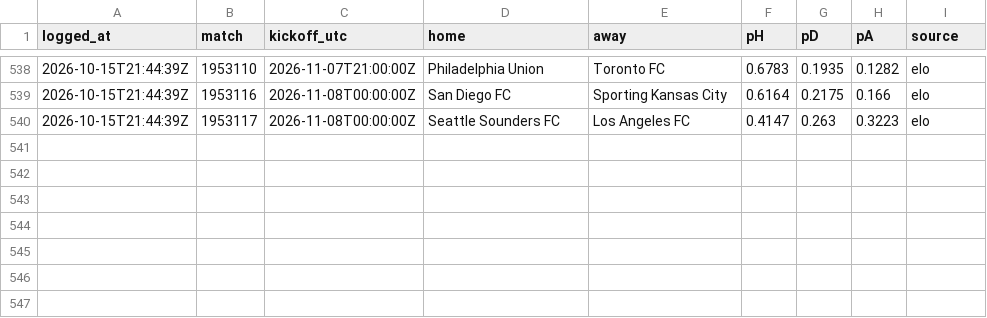
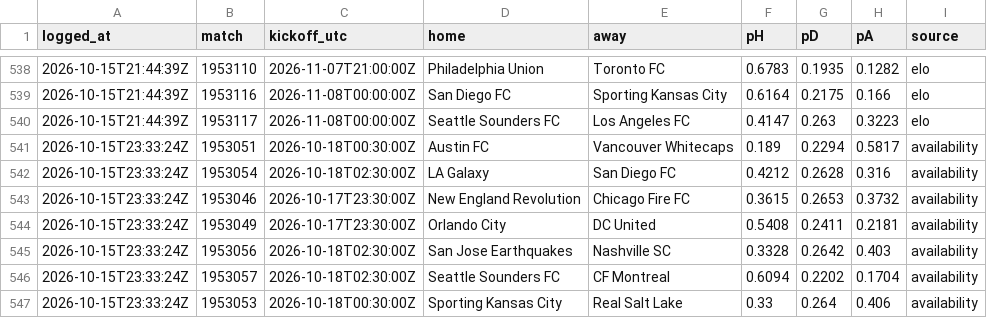
Before and after one commit to pitchperception/pitch-perception, a CSV file: data/forecast_log.csv, drawn as a sheet; only a part is shown, gaps mark what is left out; the diff names each change by its address in the sheet, - before the commit and + after, or states it on an @@ line.

```diff
--- a/data/forecast_log.csv
+++ b/data/forecast_log.csv
+row 541: 2026-10-15T23:33:24Z | 1953051 | 2026-10-18T00:30:00Z | Austin FC | Vancouver Whitecaps | 0.189 | 0.2294 | 0.5817 | availability
+row 542: 2026-10-15T23:33:24Z | 1953054 | 2026-10-18T02:30:00Z | LA Galaxy | San Diego FC | 0.4212 | 0.2628 | 0.316 | availability
+row 543: 2026-10-15T23:33:24Z | 1953046 | 2026-10-17T23:30:00Z | New England Revolution | Chicago Fire FC | 0.3615 | 0.2653 | 0.3732 | availability
+row 544: 2026-10-15T23:33:24Z | 1953049 | 2026-10-17T23:30:00Z | Orlando City | DC United | 0.5408 | 0.2411 | 0.2181 | availability
+row 545: 2026-10-15T23:33:24Z | 1953056 | 2026-10-18T02:30:00Z | San Jose Earthquakes | Nashville SC | 0.3328 | 0.2642 | 0.403 | availability
+row 546: 2026-10-15T23:33:24Z | 1953057 | 2026-10-18T02:30:00Z | Seattle Sounders FC | CF Montreal | 0.6094 | 0.2202 | 0.1704 | availability
+row 547: 2026-10-15T23:33:24Z | 1953053 | 2026-10-18T00:30:00Z | Sporting Kansas City | Real Salt Lake | 0.33 | 0.264 | 0.406 | availability
```
Also changed, not shown: 2 other files.
